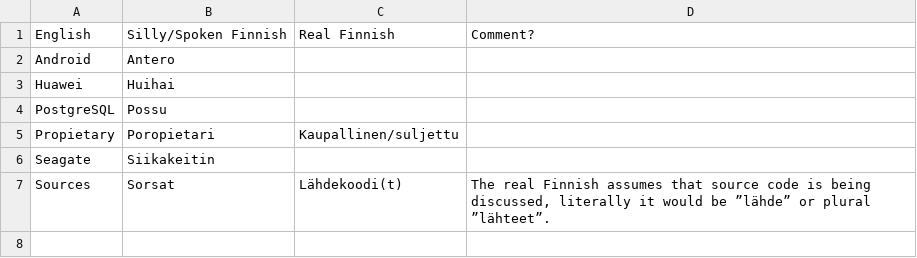
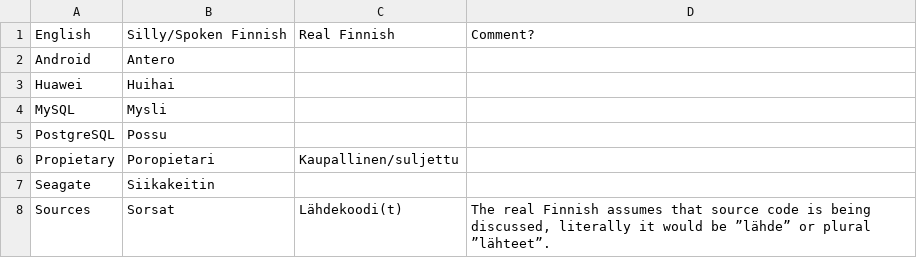
Before and after one commit to Mikaela/language-resources, a TSV file: finnish/silly-techvoc.tsv, drawn as a sheet; the diff names each change by its address in the sheet, - before the commit and + after, or states it on an @@ line.

Commit message:
finnish/silly-techvoc.tsv: add Mysli

```diff
--- a/finnish/silly-techvoc.tsv
+++ b/finnish/silly-techvoc.tsv
+row 4: MySQL | Mysli
```
